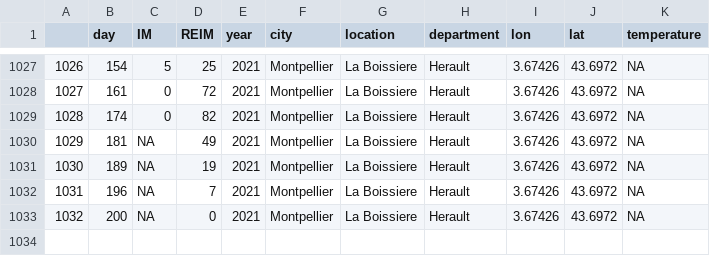
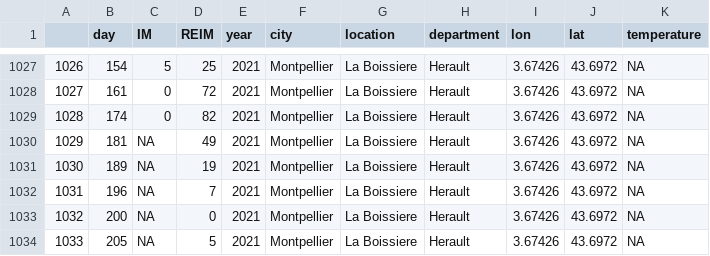
Before and after one commit to WalidKandouci/PsylleShinyApp, a CSV file: dataField/dataField.csv, drawn as a sheet; only a part is shown, gaps mark what is left out; the diff names each change by its address in the sheet, - before the commit and + after, or states it on an @@ line.

```diff
--- a/dataField/dataField.csv
+++ b/dataField/dataField.csv
+row 1034: 1033 | 205 | NA | 5 | 2021 | Montpellier | La Boissiere | Herault | 3.67426 | 43.6972 | NA
```
Also changed, not shown: 1 other file.
